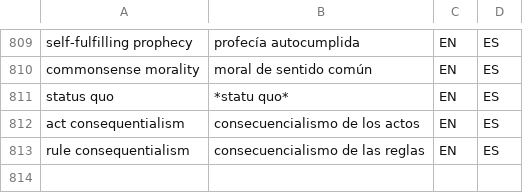
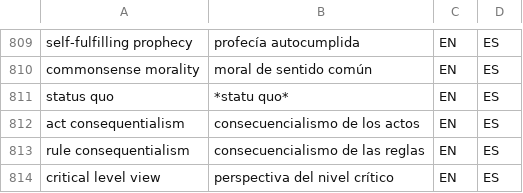
Before and after one commit to tlon-team/babel-refs, a CSV file: etc/Glossary.csv, drawn as a sheet; only a part is shown, gaps mark what is left out.

Commit message:
Glossary: add "critical level view"

```diff
--- a/etc/Glossary.csv
+++ b/etc/Glossary.csv
@@ -813 +813,2 @@
 "rule consequentialism","consecuencialismo de las reglas","EN","ES"
+"critical level view","perspectiva del nivel crítico","EN","ES"
```
